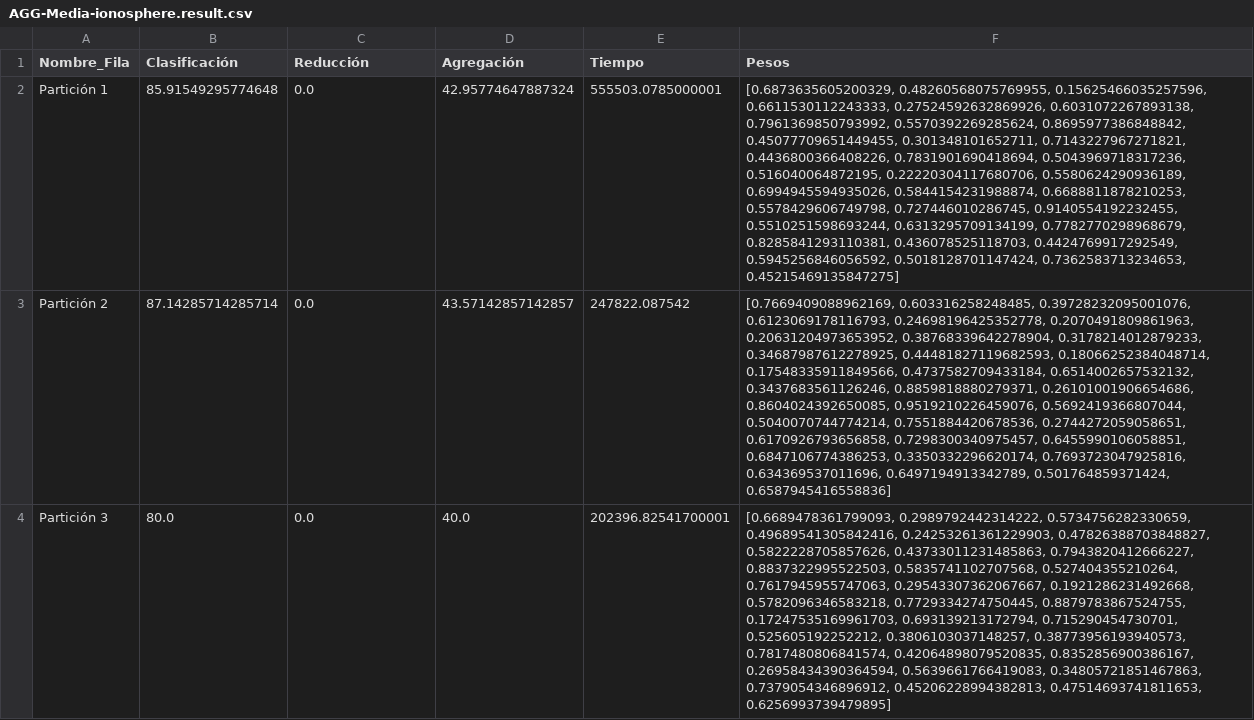
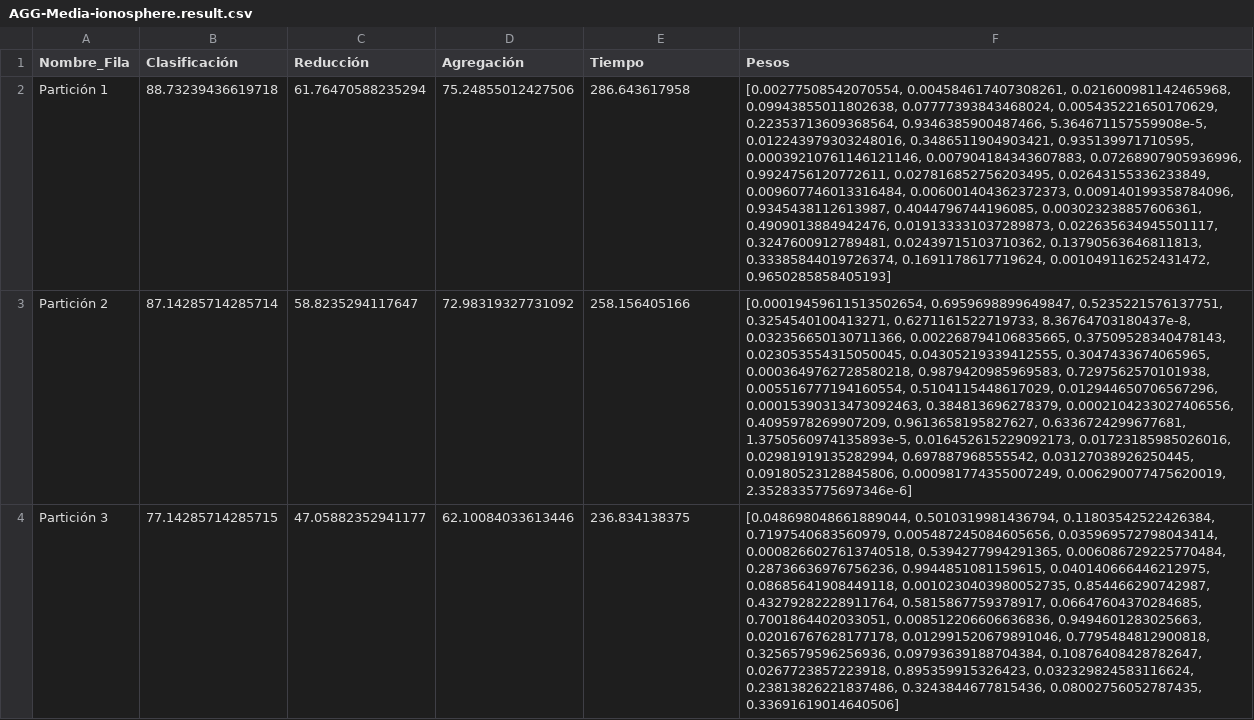
Before and after one commit to BlancaCC/Problema-aprendiaje-pesos-en-caracter-stica, a CSV file: src/resultados/Genéticos/AGG/Media/AGG-Media-ionosphere.result.csv, drawn as a sheet; only a part is shown; the diff covers the shown part only; the diff names each change by its address in the sheet, - before the commit and + after, or states it on an @@ line.

```diff
--- a/src/resultados/Genéticos/AGG/Media/AGG-Media-ionosphere.result.csv
+++ b/src/resultados/Genéticos/AGG/Media/AGG-Media-ionosphere.result.csv
-B2 (Clasificación): 85.91549295774648
+B2 (Clasificación): 88.73239436619718
-C2 (Reducción): 0.0
+C2 (Reducción): 61.76470588235294
-D2 (Agregación): 42.95774647887324
+D2 (Agregación): 75.24855012427506
-E2 (Tiempo): 555503.0785000001
+E2 (Tiempo): 286.643617958
-F2 (Pesos): [0.6873635605200329, 0.48260568075769955, 0.15625466035257596, 0.6611530112243333, 0.27524592632869926, 0.6031072267893138, 0.7961369850793992, 0.5570392269285624, 0.8695977386848842, 0.45077709651449455, 0.301348101652711, 0.7143227967271821, 0.4436800366408226, 0.7831901690418694, 0.5043969718317236, 0.516040064872195, 0.22220304117680706, 0.5580624290936189, 0.6994945594935026, 0.5844154231988874, 0.6688811878210253, 0.5578429606749798, 0.727446010286745, 0.9140554192232455, 0.5510251598693244, 0.6313295709134199, 0.7782770298968679, 0.8285841293110381, 0.436078525118703, 0.4424769917292549, 0.5945256846056592, 0.5018128701147424, 0.7362583713234653, 0.45215469135847275]
+F2 (Pesos): [0.00277508542070554, 0.004584617407308261, 0.021600981142465968, 0.09943855011802638, 0.07777393843468024, 0.005435221650170629, 0.22353713609368564, 0.9346385900487466, 5.364671157559908e-5, 0.012243979303248016, 0.3486511904903421, 0.935139971710595, 0.00039210761146121146, 0.007904184343607883, 0.07268907905936996, 0.9924756120772611, 0.027816852756203495, 0.02643155336233849, 0.009607746013316484, 0.006001404362372373, 0.009140199358784096, 0.9345438112613987, 0.4044796744196085, 0.003023238857606361, 0.4909013884942476, 0.019133331037289873, 0.022635634945501117, 0.3247600912789481, 0.02439715103710362, 0.13790563646811813, 0.33385844019726374, 0.1691178617719624, 0.001049116252431472, 0.9650285858405193]
-C3 (Reducción): 0.0
+C3 (Reducción): 58.8235294117647
-D3 (Agregación): 43.57142857142857
+D3 (Agregación): 72.98319327731092
-E3 (Tiempo): 247822.087542
+E3 (Tiempo): 258.156405166
-F3 (Pesos): [0.7669409088962169, 0.603316258248485, 0.39728232095001076, 0.6123069178116793, 0.24698196425352778, 0.2070491809861963, 0.20631204973653952, 0.38768339642278904, 0.3178214012879233, 0.34687987612278925, 0.44481827119682593, 0.18066252384048714, 0.17548335911849566, 0.4737582709433184, 0.6514002657532132, 0.3437683561126246, 0.8859818880279371, 0.26101001906654686, 0.8604024392650085, 0.9519210226459076, 0.5692419366807044, 0.5040070744774214, 0.7551884420678536, 0.2744272059058651, 0.6170926793656858, 0.7298300340975457, 0.6455990106058851, 0.6847106774386253, 0.3350332296620174, 0.7693723047925816, 0.634369537011696, 0.6497194913342789, 0.501764859371424, 0.6587945416558836]
+F3 (Pesos): [0.00019459611513502654, 0.6959698899649847, 0.5235221576137751, 0.3254540100413271, 0.6271161522719733, 8.36764703180437e-8, 0.032356650130711366, 0.002268794106835665, 0.37509528340478143, 0.023053554315050045, 0.04305219339412555, 0.3047433674065965, 0.0003649762728580218, 0.9879420985969583, 0.7297562570101938, 0.005516777194160554, 0.5104115448617029, 0.012944650706567296, 0.00015390313473092463, 0.384813696278379, 0.0002104233027406556, 0.4095978269907209, 0.9613658195827627, 0.6336724299677681, 1.3750560974135893e-5, 0.016452615229092173, 0.01723185985026016, 0.02981919135282994, 0.697887968555542, 0.03127038926250445, 0.09180523128845806, 0.000981774355007249, 0.006290077475620019, 2.3528335775697346e-6]
-B4 (Clasificación): 80.0
+B4 (Clasificación): 77.14285714285715
-C4 (Reducción): 0.0
+C4 (Reducción): 47.05882352941177
-D4 (Agregación): 40.0
+D4 (Agregación): 62.10084033613446
-E4 (Tiempo): 202396.82541700001
+E4 (Tiempo): 236.834138375
-F4 (Pesos): [0.6689478361799093, 0.2989792442314222, 0.5734756282330659, 0.49689541305842416, 0.24253261361229903, 0.47826388703848827, 0.5822228705857626, 0.43733011231485863, 0.7943820412666227, 0.8837322995522503, 0.5835741102707568, 0.527404355210264, 0.7617945955747063, 0.29543307362067667, 0.1921286231492668, 0.5782096346583218, 0.7729334274750445, 0.8879783867524755, 0.17247535169961703, 0.693139213172794, 0.715290454730701, 0.525605192252212, 0.3806103037148257, 0.38773956193940573, 0.7817480806841574, 0.42064898079520835, 0.8352856900386167, 0.26958434390364594, 0.5639661766419083, 0.34805721851467863, 0.7379054346896912, 0.45206228994382813, 0.47514693741811653, 0.6256993739479895]
+F4 (Pesos): [0.048698048661889044, 0.5010319981436794, 0.11803542522426384, 0.7197540683560979, 0.005487245084605656, 0.035969572798043414, 0.0008266027613740518, 0.5394277994291365, 0.006086729225770484, 0.28736636976756236, 0.9944851081159615, 0.040140666446212975, 0.08685641908449118, 0.0010230403980052735, 0.854466290742987, 0.43279282228911764, 0.5815867759378917, 0.06647604370284685, 0.7001864402033051, 0.008512206606636836, 0.9494601283025663, 0.02016767628177178, 0.012991520679891046, 0.7795484812900818, 0.3256579596256936, 0.09793639188704384, 0.10876408428782647, 0.0267723857223918, 0.895359915326423, 0.032329824583116624, 0.23813826221837486, 0.3243844677815436, 0.08002756052787435, 0.33691619014640506]
```
Also changed, not shown: 19 edited cells elsewhere in this file, src/resultados/Genéticos/AGE/BLX/AGE-BLX-parkinsons.result.csv, src/resultados/Genéticos/AGG/BLX/AGG-BLX-ionosphere.result.csv, 18 other files.
